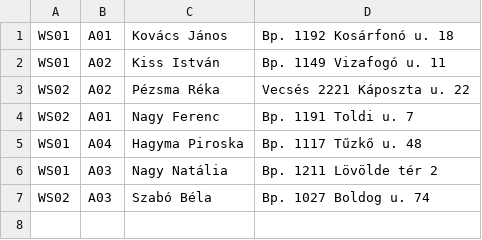
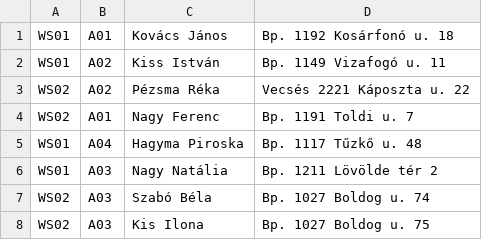
Before and after one commit to Revilo02/OTP, a CSV file: customer.csv, drawn as a sheet.

```diff
--- a/customer.csv
+++ b/customer.csv
@@ -7 +7,2 @@ WS01;A03;Nagy Natália;Bp. 1211 Lövölde tér 2
 WS02;A03;Szabó Béla;Bp. 1027 Boldog u. 74
+WS02;A03;Kis Ilona;Bp. 1027 Boldog u. 75
```
Also changed, not shown: 3 other files.
